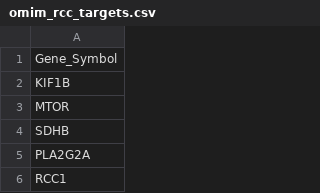
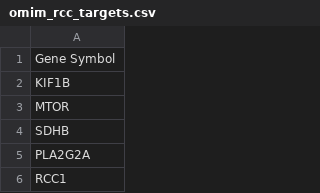
Before and after one commit to navjotktoor/Scutellaria-Baicalensis-Against-Renal-Cell-Carcinoma, a CSV file: Data/Raw/omim_rcc_targets.csv, drawn as a sheet; only a part is shown.

Commit message:
Update omim_rcc_targets.csv

```diff
--- a/Data/Raw/omim_rcc_targets.csv
+++ b/Data/Raw/omim_rcc_targets.csv
@@ -1,2 +1,2 @@
-Gene_Symbol
+Gene Symbol
 KIF1B
```
